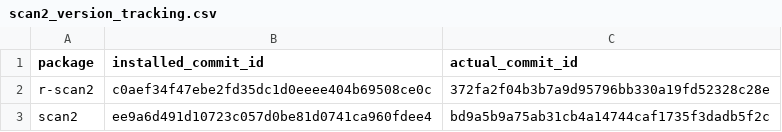
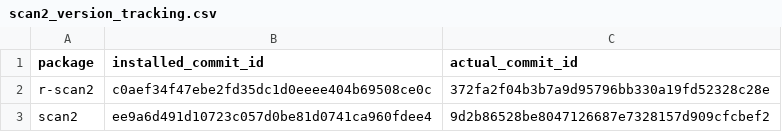
Before and after one commit to jluquette/luquette_ALS_FTD_ALZ_indels, a CSV file: metadata/scan2_version_tracking.csv, drawn as a sheet.

Commit message:
Bump scan2 version

```diff
--- a/metadata/scan2_version_tracking.csv
+++ b/metadata/scan2_version_tracking.csv
@@ -2,2 +2,2 @@ package,installed_commit_id,actual_commit_id
 r-scan2,c0aef34f47ebe2fd35dc1d0eeee404b69508ce0c,372fa2f04b3b7a9d95796bb330a19fd52328c28e
-scan2,ee9a6d491d10723c057d0be81d0741ca960fdee4,bd9a5b9a75ab31cb4a14744caf1735f3dadb5f2c
+scan2,ee9a6d491d10723c057d0be81d0741ca960fdee4,9d2b86528be8047126687e7328157d909cfcbef2
```
